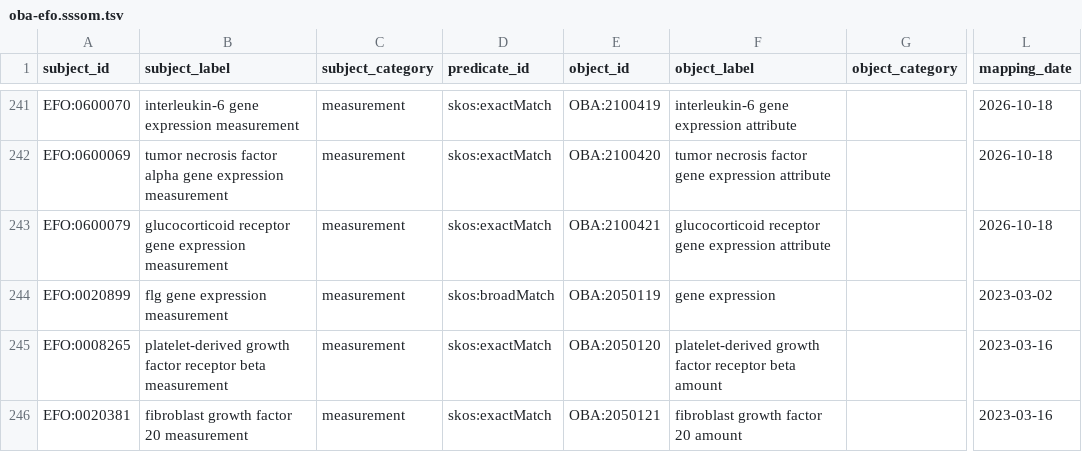
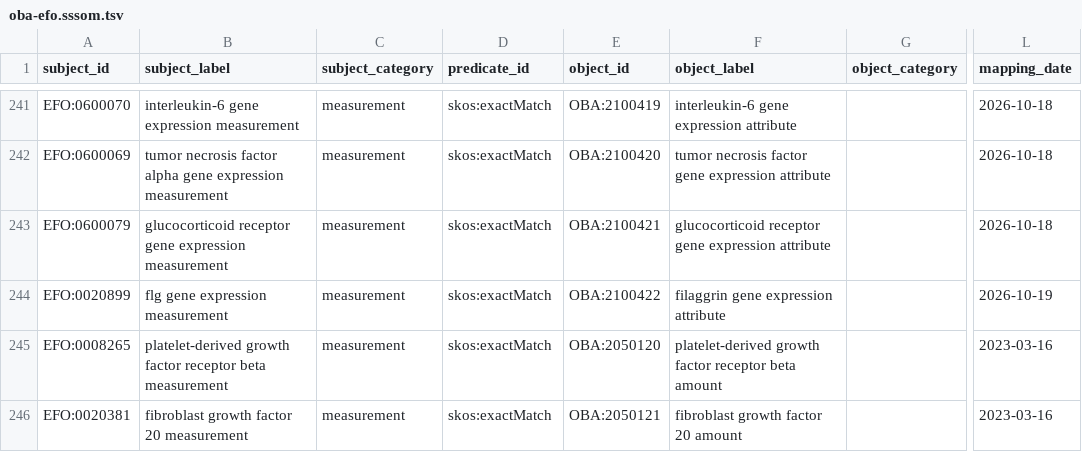
Before and after one commit to obophenotype/bio-attribute-ontology, a TSV file: src/mappings/oba-efo.sssom.tsv, drawn as a sheet; only a part is shown, gaps mark what is left out; the diff names each change by its address in the sheet, - before the commit and + after, or states it on an @@ line.

Commit message:
Map EFO flg gene expression measurement exactly to OBA:2100422
EFO:0020899 'flg gene expression measurement' was left as a broadMatch to OBA:2050119 'gene expression attribute' in #471 because filaggrin was not yet in the PRO slim. #476 added it and #480 added OBA:2100422 'filaggrin gene expression attribute', so this becomes an exactMatch like the other three gene expression mappings.

```diff
--- a/src/mappings/oba-efo.sssom.tsv
+++ b/src/mappings/oba-efo.sssom.tsv
-D244 (predicate_id): skos:broadMatch
+D244 (predicate_id): skos:exactMatch
-E244 (object_id): OBA:2050119
+E244 (object_id): OBA:2100422
-F244 (object_label): gene expression
+F244 (object_label): filaggrin gene expression attribute
-L244 (mapping_date): 2023-03-02
+L244 (mapping_date): 2026-10-19
```
